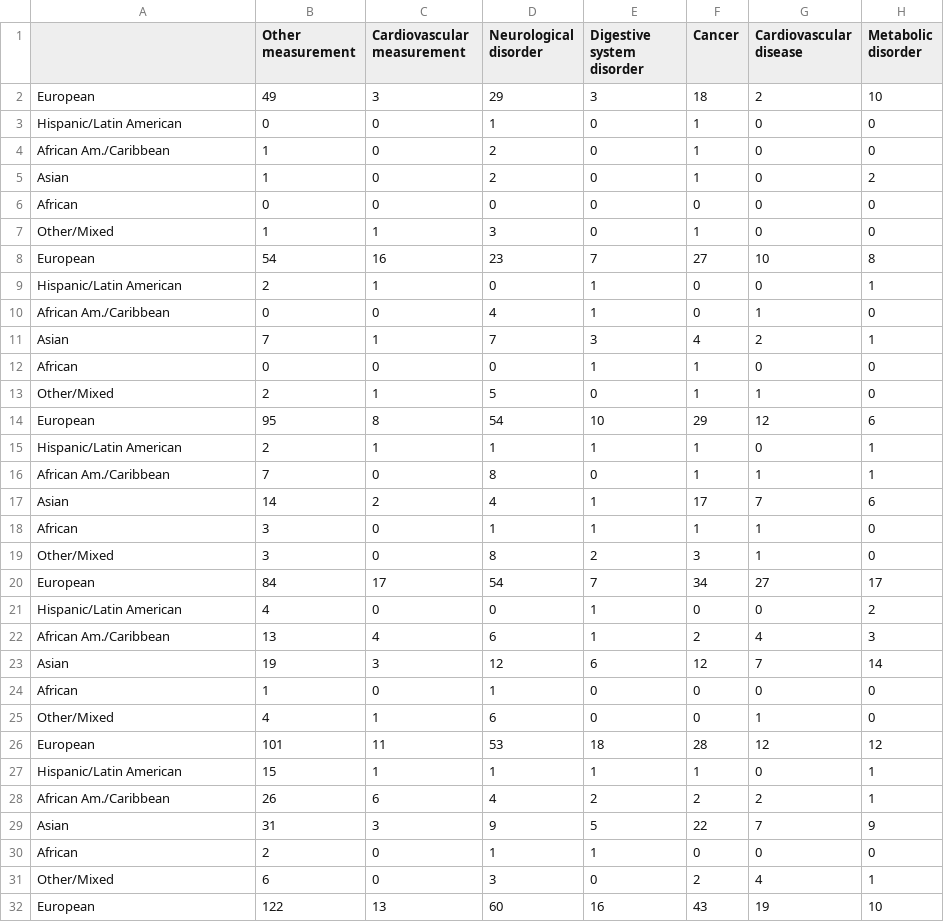
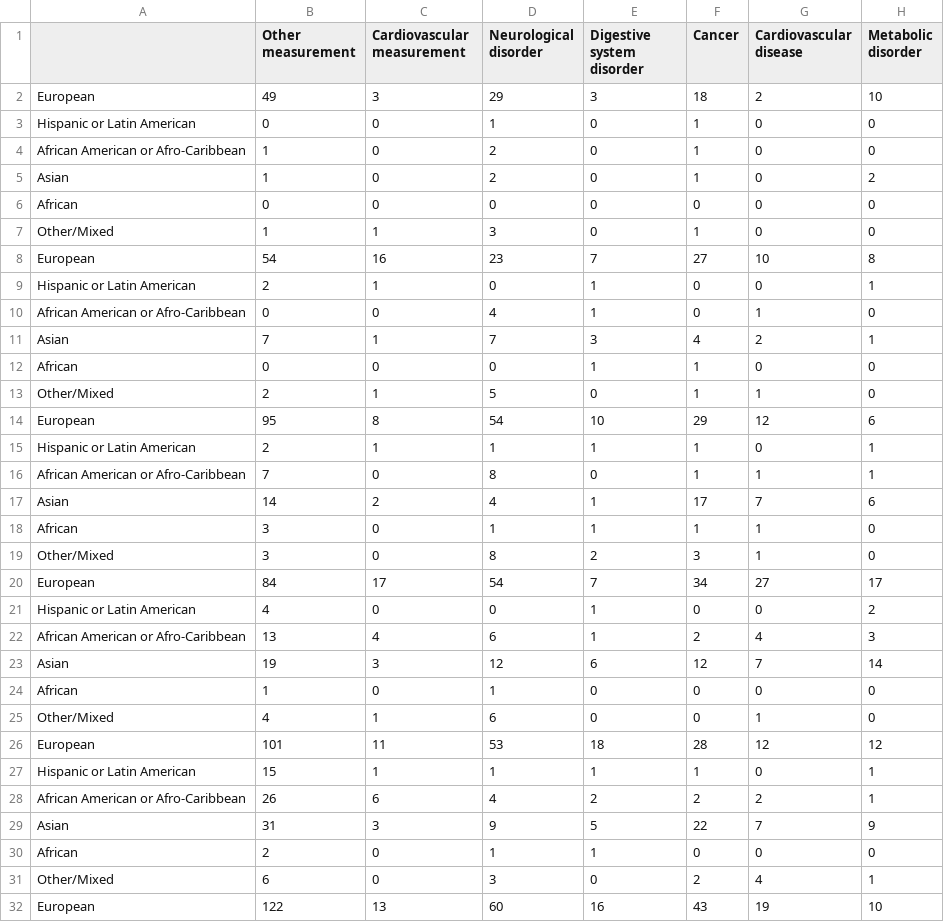
Before and after one commit to crahal/GWASDiversityMonitor, a CSV file: gwasdiversitymonitor_app/data/toplot/heatmap_count_initial.csv, drawn as a sheet; only a part is shown; the diff covers the shown part only; the diff names each change by its address in the sheet, - before the commit and + after, or states it on an @@ line.

```diff
--- a/gwasdiversitymonitor_app/data/toplot/heatmap_count_initial.csv
+++ b/gwasdiversitymonitor_app/data/toplot/heatmap_count_initial.csv
-A3: Hispanic/Latin American
+A3: Hispanic or Latin American
-A4: African Am./Caribbean
+A4: African American or Afro-Caribbean
-A9: Hispanic/Latin American
+A9: Hispanic or Latin American
-A10: African Am./Caribbean
+A10: African American or Afro-Caribbean
-A15: Hispanic/Latin American
+A15: Hispanic or Latin American
-A16: African Am./Caribbean
+A16: African American or Afro-Caribbean
-A21: Hispanic/Latin American
+A21: Hispanic or Latin American
-A22: African Am./Caribbean
+A22: African American or Afro-Caribbean
-A27: Hispanic/Latin American
+A27: Hispanic or Latin American
-A28: African Am./Caribbean
+A28: African American or Afro-Caribbean
```
Also changed, not shown: 14 edited cells elsewhere in this file, gwasdiversitymonitor_app/data/toplot/freetext_merged.csv, gwasdiversitymonitor_app/data/toplot/heatmap_count_replication.csv, 25 other files.
